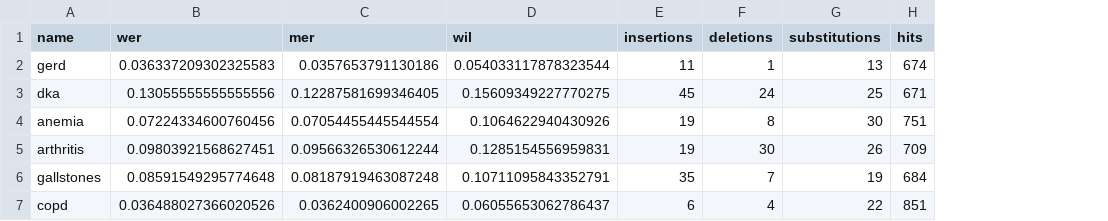
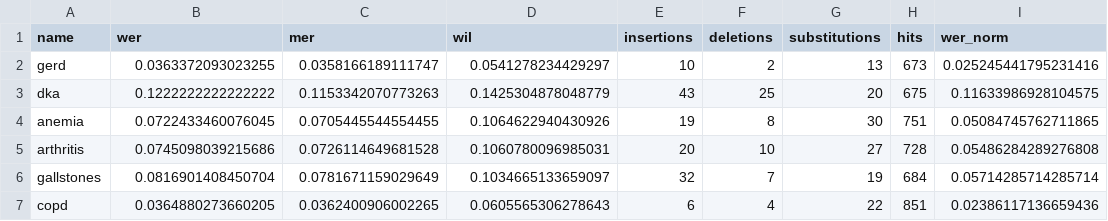
Before and after one commit to iupui-soic/openemr-ai, a CSV file: openemr_whisper_wer/results/institutional-granite-speech.csv, drawn as a sheet; the diff names each change by its address in the sheet, - before the commit and + after, or states it on an @@ line.

```diff
--- a/openemr_whisper_wer/results/institutional-granite-speech.csv
+++ b/openemr_whisper_wer/results/institutional-granite-speech.csv
+column I (wer_norm), rows 2-7: 0.025245441795231416 | 0.11633986928104575 | 0.05084745762711865 | 0.05486284289276808 | 0.05714285714285714 | 0.02386117136659436
-B2 (wer): 0.036337209302325583
+B2 (wer): 0.0363372093023255
-C2 (mer): 0.0357653791130186
+C2 (mer): 0.0358166189111747
-D2 (wil): 0.054033117878323544
+D2 (wil): 0.0541278234429297
-E2 (insertions): 11
+E2 (insertions): 10
-F2 (deletions): 1
+F2 (deletions): 2
-H2 (hits): 674
+H2 (hits): 673
-B3 (wer): 0.13055555555555556
+B3 (wer): 0.1222222222222222
-C3 (mer): 0.12287581699346405
+C3 (mer): 0.1153342070773263
-D3 (wil): 0.15609349227770275
+D3 (wil): 0.1425304878048779
-E3 (insertions): 45
+E3 (insertions): 43
-F3 (deletions): 24
+F3 (deletions): 25
-G3 (substitutions): 25
+G3 (substitutions): 20
-H3 (hits): 671
+H3 (hits): 675
-B4 (wer): 0.07224334600760456
+B4 (wer): 0.0722433460076045
-C4 (mer): 0.07054455445544554
+C4 (mer): 0.0705445544554455
-B5 (wer): 0.09803921568627451
+B5 (wer): 0.0745098039215686
-C5 (mer): 0.09566326530612244
+C5 (mer): 0.0726114649681528
-D5 (wil): 0.1285154556959831
+D5 (wil): 0.1060780096985031
-E5 (insertions): 19
+E5 (insertions): 20
-F5 (deletions): 30
+F5 (deletions): 10
-G5 (substitutions): 26
+G5 (substitutions): 27
-H5 (hits): 709
+H5 (hits): 728
-B6 (wer): 0.08591549295774648
+B6 (wer): 0.0816901408450704
-C6 (mer): 0.08187919463087248
+C6 (mer): 0.0781671159029649
-D6 (wil): 0.10711095843352791
+D6 (wil): 0.1034665133659097
-E6 (insertions): 35
+E6 (insertions): 32
-B7 (wer): 0.036488027366020526
+B7 (wer): 0.0364880273660205
-D7 (wil): 0.06055653062786437
+D7 (wil): 0.0605565306278643
```
Also changed, not shown: openemr_whisper_wer/results/institutional-qwen3-asr.csv, openemr_whisper_wer/results/institutional-whisper-v3.csv, 4 other files.
